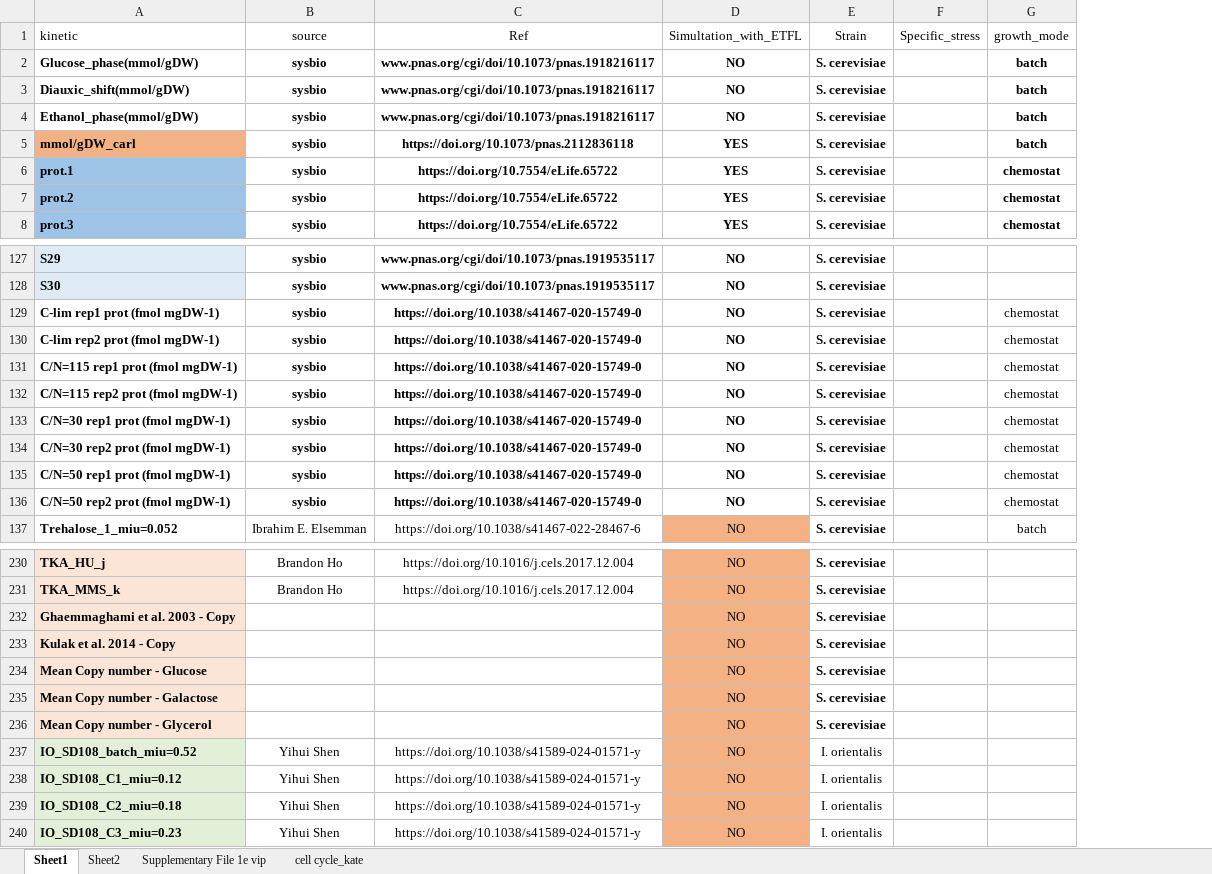
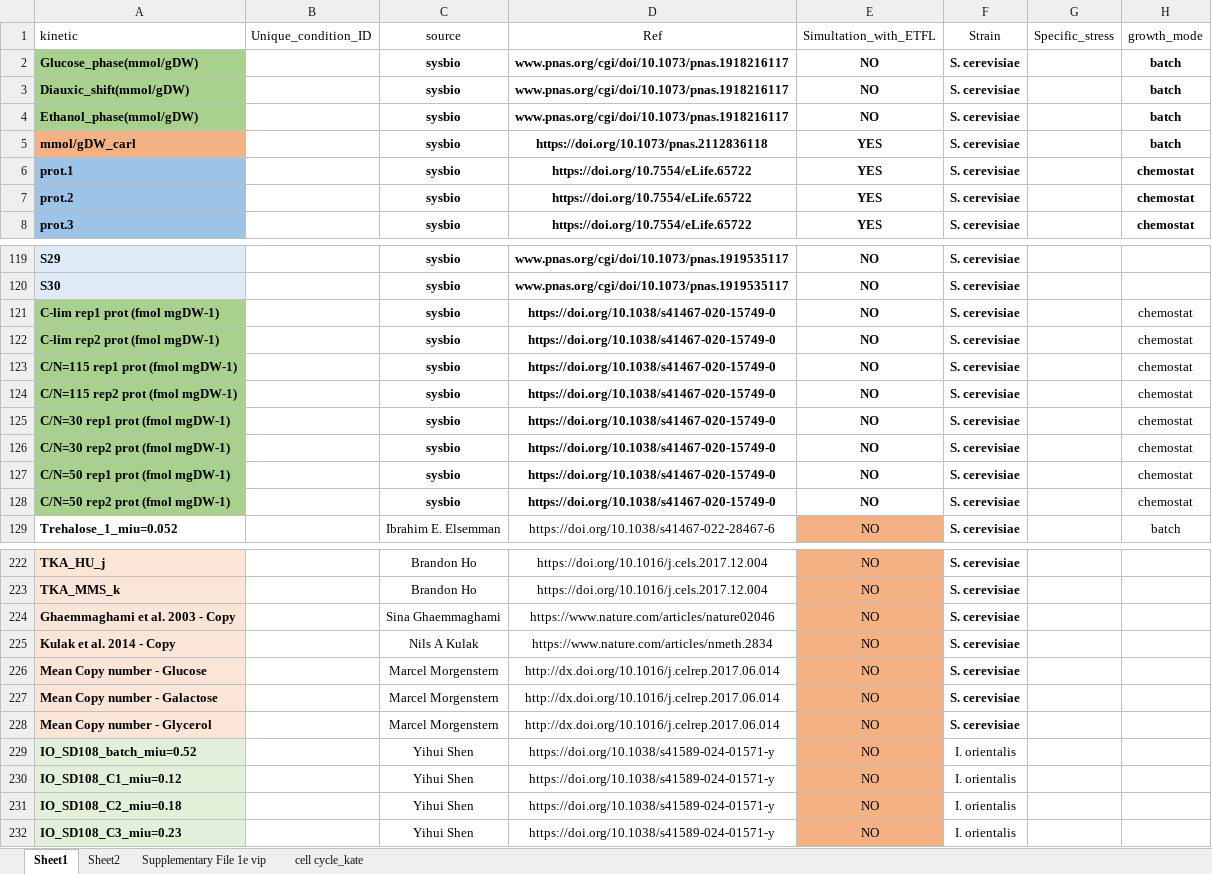
Before and after one commit to hongzhonglu/large_scale_yeast_proteomics_analysis, an Excel workbook: data/proteomics/physiology_collection.xlsx, sheet Sheet1, drawn as a sheet; only a part is shown, gaps mark what is left out; values as stored, in another font and other column widths than the file's, no borders; addresses are those after the commit; the diff covers the shown part only; the diff names each change by its address in the sheet, - before the commit and + after, or states it on an @@ line.

```diff
--- a/data/proteomics/physiology_collection.xlsx (sheet Sheet1)
+++ b/data/proteomics/physiology_collection.xlsx (sheet Sheet1)
+column B (Unique_condition_ID), empty
-A2:A4 fill: none
+A2:A4 fill: #A9D18E
-A121:A128 fill: none
+A121:A128 fill: #A9D18E
-C224 (source): (empty)
+C224 (source): Sina Ghaemmaghami
-D224 (Ref): (empty)
+D224 (Ref): https://www.nature.com/articles/nature02046
-C225 (source): (empty)
+C225 (source): Nils A Kulak
-D225 (Ref): (empty)
+D225 (Ref): https://www.nature.com/articles/nmeth.2834
-C226:C228 (source): (empty)
+C226:C228 (source): Marcel Morgenstern
-D226:D228 (Ref): (empty)
+D226:D228 (Ref): http://dx.doi.org/10.1016/j.celrep.2017.06.014
```
Also changed, not shown: 8 removed rows and 23 edited cells elsewhere in this sheet, 3 other files.
